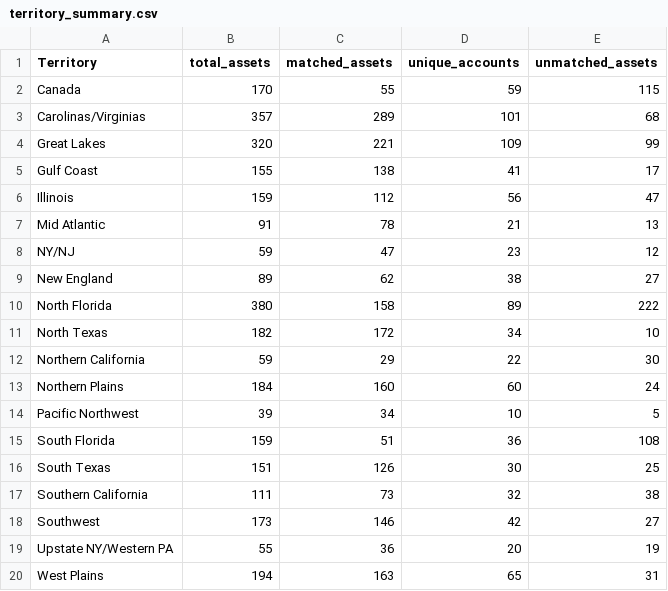
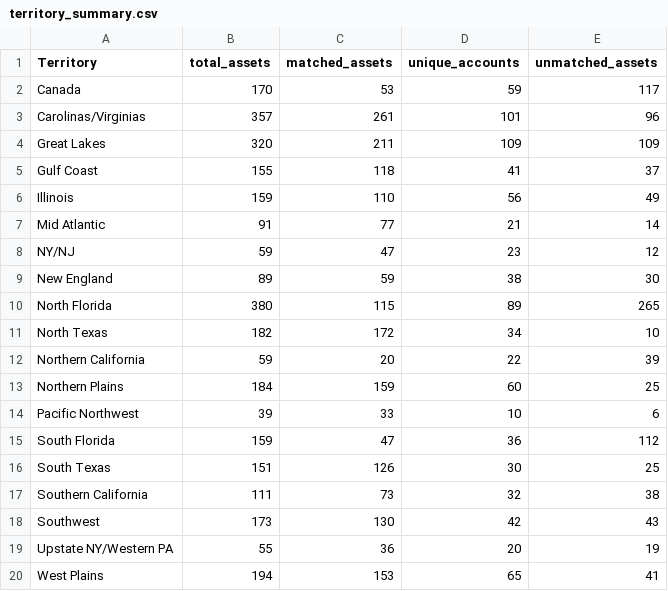
Before and after one commit to hockeysnipes8989-sudo/elevate-territory-map, a CSV file: data/processed/territory_summary.csv, drawn as a sheet.

```diff
--- a/data/processed/territory_summary.csv
+++ b/data/processed/territory_summary.csv
@@ -1,20 +1,20 @@
 Territory,total_assets,matched_assets,unique_accounts,unmatched_assets
-Canada,170,55,59,115
-Carolinas/Virginias,357,289,101,68
-Great Lakes,320,221,109,99
-Gulf Coast,155,138,41,17
-Illinois,159,112,56,47
-Mid Atlantic,91,78,21,13
+Canada,170,53,59,117
+Carolinas/Virginias,357,261,101,96
+Great Lakes,320,211,109,109
+Gulf Coast,155,118,41,37
+Illinois,159,110,56,49
+Mid Atlantic,91,77,21,14
 NY/NJ,59,47,23,12
-New England,89,62,38,27
-North Florida,380,158,89,222
+New England,89,59,38,30
+North Florida,380,115,89,265
 North Texas,182,172,34,10
-Northern California,59,29,22,30
-Northern Plains,184,160,60,24
-Pacific Northwest,39,34,10,5
-South Florida,159,51,36,108
+Northern California,59,20,22,39
+Northern Plains,184,159,60,25
+Pacific Northwest,39,33,10,6
+South Florida,159,47,36,112
 South Texas,151,126,30,25
 Southern California,111,73,32,38
-Southwest,173,146,42,27
+Southwest,173,130,42,43
 Upstate NY/Western PA,55,36,20,19
-West Plains,194,163,65,31
+West Plains,194,153,65,41
```
Also changed, not shown: data/processed/appointments_geocoded.csv, data/processed/service_appointments_clean.csv, 10 other files.
